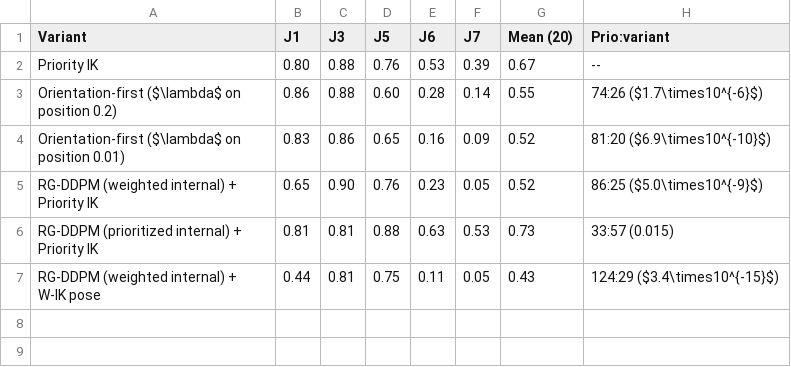
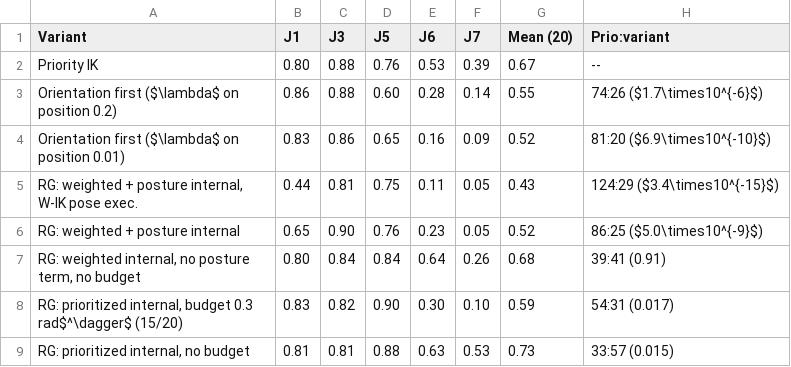
Before and after one commit to lloydkwak/FAVOR, a CSV file: paper/tables/tab_ablation_ext.csv, drawn as a sheet.

```diff
--- a/paper/tables/tab_ablation_ext.csv
+++ b/paper/tables/tab_ablation_ext.csv
@@ -2,6 +2,8 @@ Variant,J1,J3,J5,J6,J7,Mean (20),Prio:variant
 Priority IK,0.80,0.88,0.76,0.53,0.39,0.67,--
-Orientation-first ($\lambda$ on position 0.2),0.86,0.88,0.60,0.28,0.14,0.55,74:26 ($1.7\times10^{-6}$)
-Orientation-first ($\lambda$ on position 0.01),0.83,0.86,0.65,0.16,0.09,0.52,81:20 ($6.9\times10^{-10}$)
-RG-DDPM (weighted internal) + Priority IK,0.65,0.90,0.76,0.23,0.05,0.52,86:25 ($5.0\times10^{-9}$)
-RG-DDPM (prioritized internal) + Priority IK,0.81,0.81,0.88,0.63,0.53,0.73,33:57 (0.015)
-RG-DDPM (weighted internal) + W-IK pose,0.44,0.81,0.75,0.11,0.05,0.43,124:29 ($3.4\times10^{-15}$)
+Orientation first ($\lambda$ on position 0.2),0.86,0.88,0.60,0.28,0.14,0.55,74:26 ($1.7\times10^{-6}$)
+Orientation first ($\lambda$ on position 0.01),0.83,0.86,0.65,0.16,0.09,0.52,81:20 ($6.9\times10^{-10}$)
+"RG: weighted + posture internal, W-IK pose exec.",0.44,0.81,0.75,0.11,0.05,0.43,124:29 ($3.4\times10^{-15}$)
+RG: weighted + posture internal,0.65,0.90,0.76,0.23,0.05,0.52,86:25 ($5.0\times10^{-9}$)
+"RG: weighted internal, no posture term, no budget",0.80,0.84,0.84,0.64,0.26,0.68,39:41 (0.91)
+"RG: prioritized internal, budget 0.3 rad$^\dagger$ (15/20)",0.83,0.82,0.90,0.30,0.10,0.59,54:31 (0.017)
+"RG: prioritized internal, no budget",0.81,0.81,0.88,0.63,0.53,0.73,33:57 (0.015)
```
Also changed, not shown: paper/tables/tab_glmm.csv, paper/tables/tab_stats_condition.csv, 38 other files.
